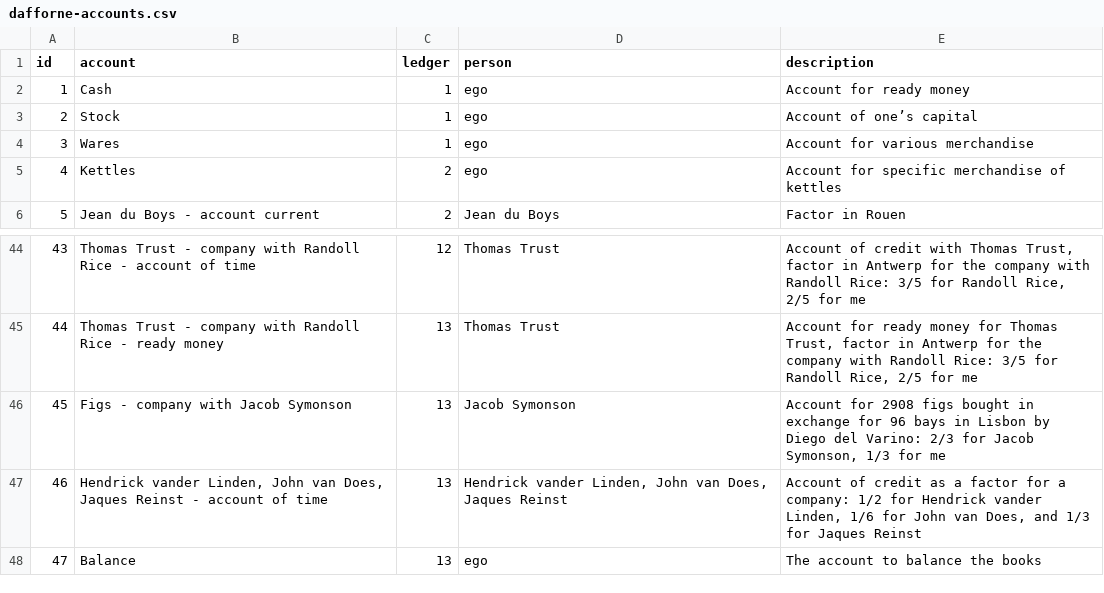
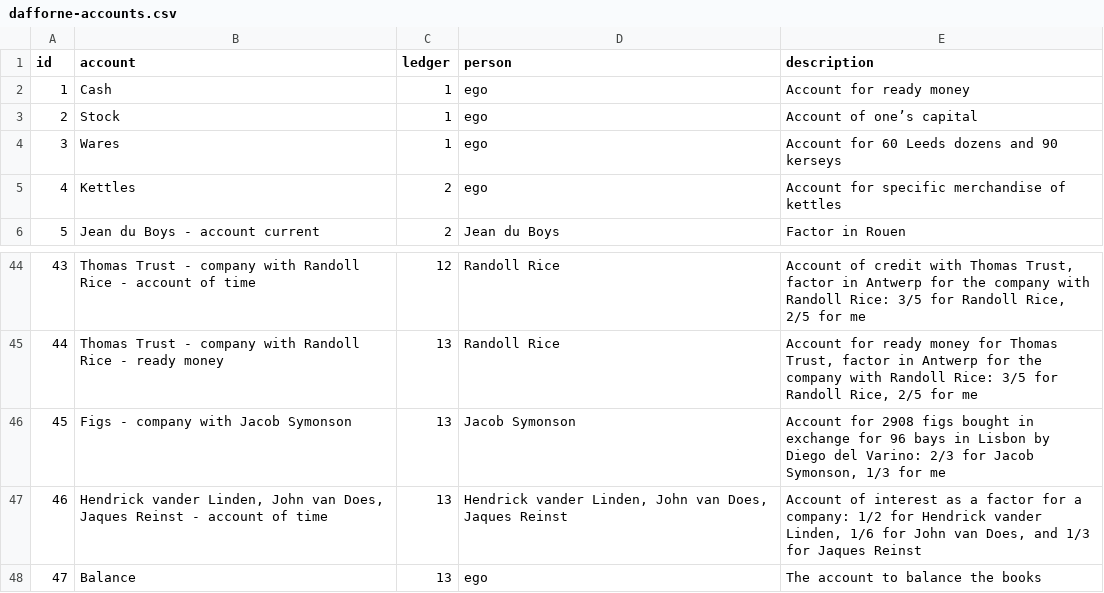
Before and after one commit to jessesadler/debkeepr, a CSV file: data-raw/dafforne-accounts.csv, drawn as a sheet; only a part is shown, gaps mark what is left out; the diff covers the shown part only.

Commit message:
Edit Dafforne data
* Changes to some descriptions of accounts and transactions.
* All values remained unchanged.

```diff
--- a/data-raw/dafforne-accounts.csv
+++ b/data-raw/dafforne-accounts.csv
@@ -3,3 +3,3 @@ id,account,ledger,person,description
 2,Stock,1,ego,Account of one’s capital
-3,Wares,1,ego,Account for various merchandise
+3,Wares,1,ego,Account for 60 Leeds dozens and 90 kerseys
 4,Kettles,2,ego,Account for specific merchandise of kettles
@@ -44,5 +44,5 @@ id,account,ledger,person,description
-43,Thomas Trust - company with Randoll Rice - account of time,12,Thomas Trust,"Account of credit with Thomas Trust, factor in Antwerp for the company with Randoll Rice: 3/5 for Randoll Rice, 2/5 for me"
-44,Thomas Trust - company with Randoll Rice - ready money,13,Thomas Trust,"Account for ready money for Thomas Trust, factor in Antwerp for the company with Randoll Rice: 3/5 for Randoll Rice, 2/5 for me"
+43,Thomas Trust - company with Randoll Rice - account of time,12,Randoll Rice,"Account of credit with Thomas Trust, factor in Antwerp for the company with Randoll Rice: 3/5 for Randoll Rice, 2/5 for me"
+44,Thomas Trust - company with Randoll Rice - ready money,13,Randoll Rice,"Account for ready money for Thomas Trust, factor in Antwerp for the company with Randoll Rice: 3/5 for Randoll Rice, 2/5 for me"
 45,Figs - company with Jacob Symonson,13,Jacob Symonson,"Account for 2908 figs bought in exchange for 96 bays in Lisbon by Diego del Varino: 2/3 for Jacob Symonson, 1/3 for me"
-46,"Hendrick vander Linden, John van Does, Jaques Reinst - account of time",13,"Hendrick vander Linden, John van Does, Jaques Reinst","Account of credit as a factor for a company: 1/2 for Hendrick vander Linden, 1/6 for John van Does,  and 1/3 for Jaques Reinst"
+46,"Hendrick vander Linden, John van Does, Jaques Reinst - account of time",13,"Hendrick vander Linden, John van Does, Jaques Reinst","Account of interest as a factor for a company: 1/2 for Hendrick vander Linden, 1/6 for John van Does, and 1/3 for Jaques Reinst"
 47,Balance,13,ego,The account to balance the books
```
Also changed, not shown: 14 edited cells elsewhere in this file, data-raw/dafforne-transactions.csv, 2 other files.
